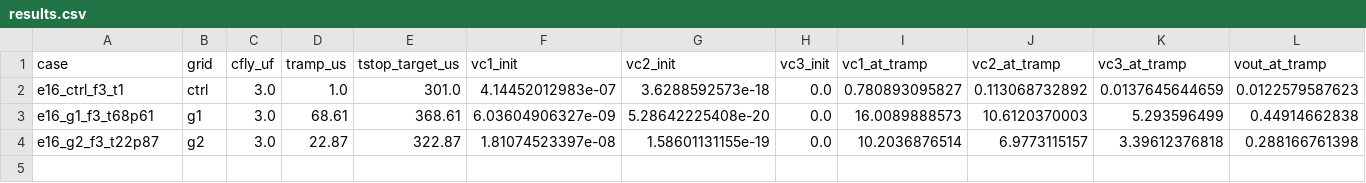
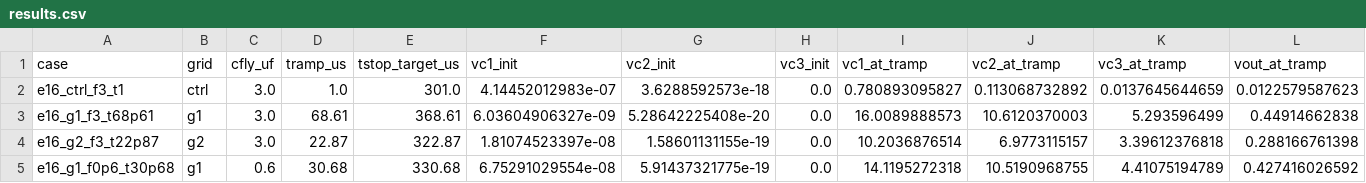
Before and after one commit to changanjian-lwy/ectc2024-scb-ivr-reproduction, a CSV file: experiments/track_B_zero_start_extension/R04E16_roberts_softstart_fixed_timing/results.csv, drawn as a sheet; only a part is shown; rows hold the shown columns only; the diff names each change by its address in the sheet, - before the commit and + after, or states it on an @@ line.

```diff
--- a/experiments/track_B_zero_start_extension/R04E16_roberts_softstart_fixed_timing/results.csv
+++ b/experiments/track_B_zero_start_extension/R04E16_roberts_softstart_fixed_timing/results.csv
+row 5: e16_g1_f0p6_t30p68 | g1 | 0.6 | 30.68 | 330.68 | 6.75291029554e-08 | 5.91437321775e-19 | 0.0 | 14.1195272318 | 10.5190968755 | 4.41075194789 | 0.427416026592
```
Also changed, not shown: 4 other files.
